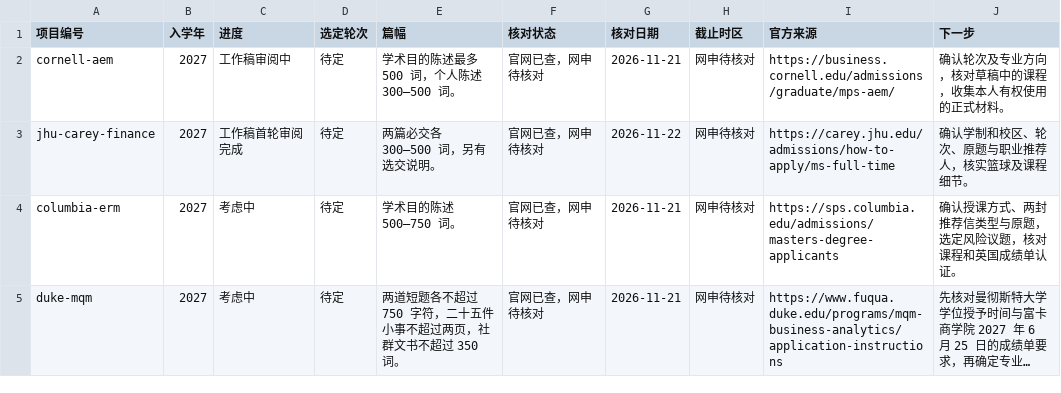
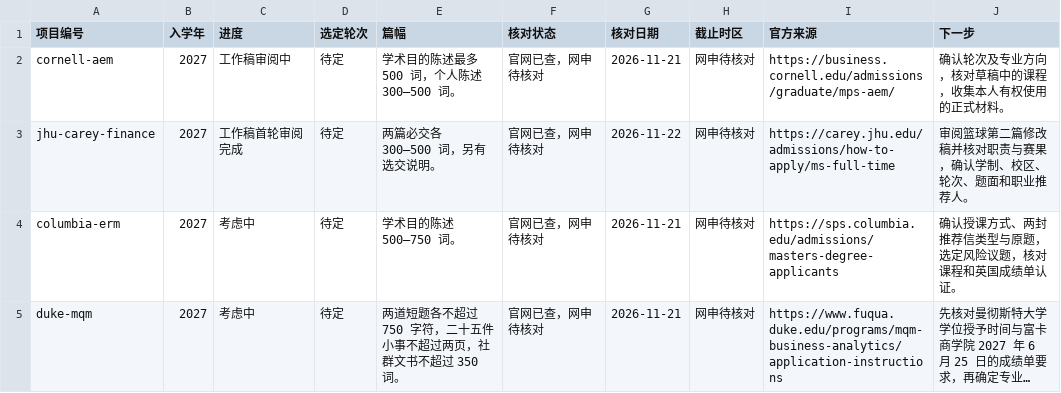
Before and after one commit to luka77bie/luka-personal-context, a CSV file: zh/applications/2027-entry/programme-tracker.csv, drawn as a sheet; long unchanged cells end in ….

```diff
--- a/zh/applications/2027-entry/programme-tracker.csv
+++ b/zh/applications/2027-entry/programme-tracker.csv
@@ -2,3 +2,3 @@
 cornell-aem,2027,工作稿审阅中,待定,学术目的陈述最多 500 词，个人陈述 300–500 词。,官网已查，网申待核对,2026-11-21,网申待核对,https://business.cornell.edu/admissions/graduate/mps-aem/,确认轮次及专业方向，核对草稿中的课程，收集本人有权使用的正式材料。
-jhu-carey-finance,2027,工作稿首轮审阅完成,待定,两篇必交各 300–500 词，另有选交说明。,官网已查，网申待核对,2026-11-22,网申待核对,https://carey.jhu.edu/admissions/how-to-apply/ms-full-time,确认学制和校区、轮次、原题与职业推荐人，核实篮球及课程细节。
+jhu-carey-finance,2027,工作稿首轮审阅完成,待定,两篇必交各 300–500 词，另有选交说明。,官网已查，网申待核对,2026-11-22,网申待核对,https://carey.jhu.edu/admissions/how-to-apply/ms-full-time,审阅篮球第二篇修改稿并核对职责与赛果，确认学制、校区、轮次、题面和职业推荐人。
 columbia-erm,2027,考虑中,待定,学术目的陈述 500–750 词。,官网已查，网申待核对,2026-11-21,网申待核对,https://sps.columbia.edu/admissions/masters-degree-applicants,确认授课方式、两封推荐信类型与原题，选定风险议题，核对课程和英国成绩单认证。
```
Also changed, not shown: data/programmes.csv, en/applications/2027-entry/programme-tracker.csv, 14 other files.
